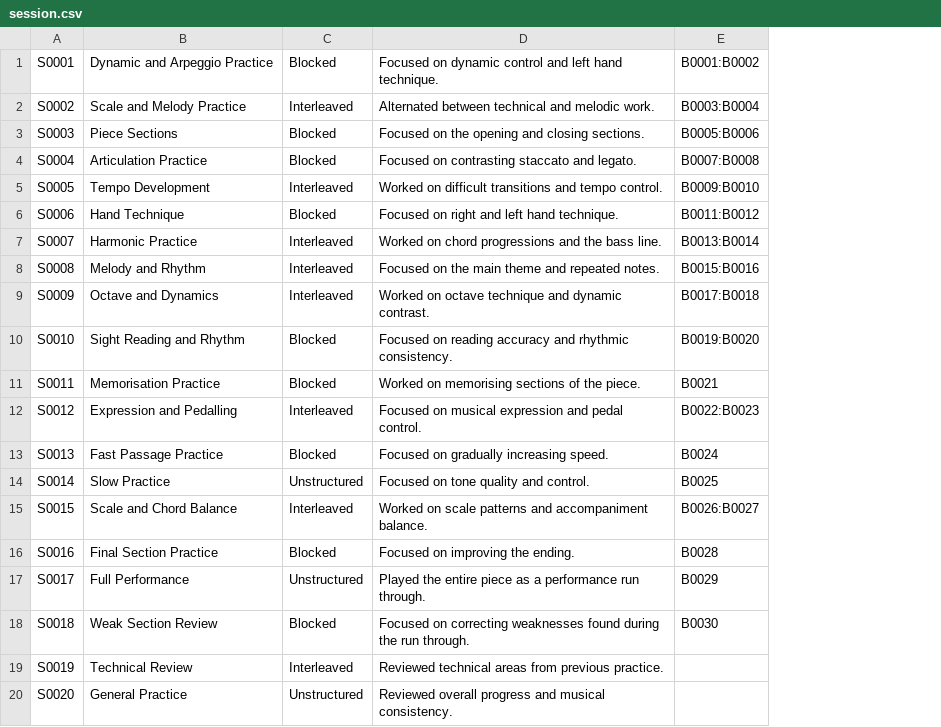
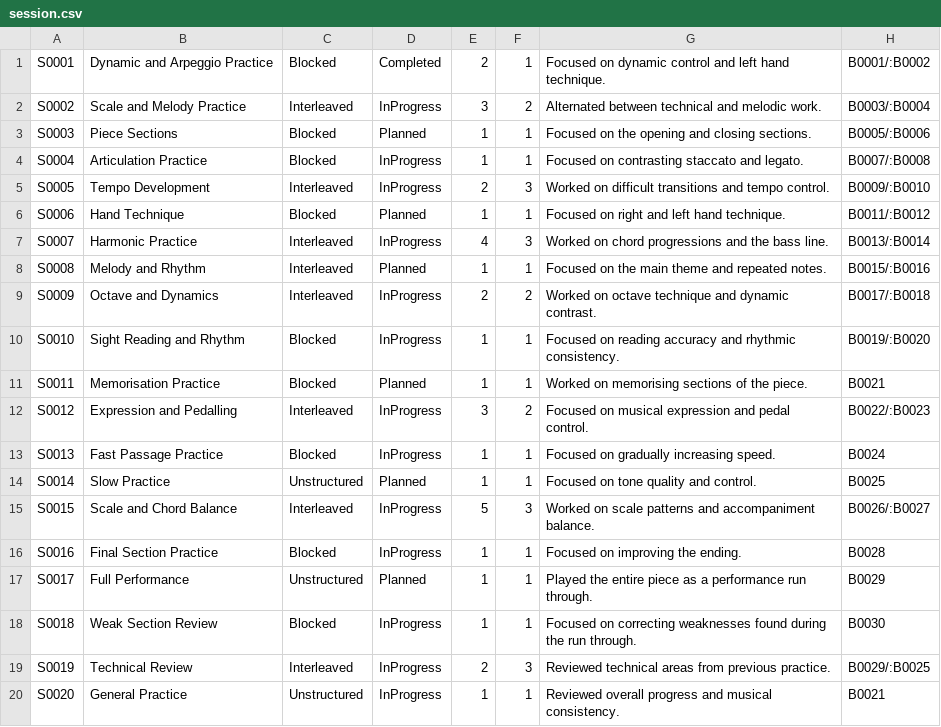
Before and after one commit to Minh-Bao-Tran/LisztedPianoTracker, a CSV file: storage-files/session.csv, drawn as a sheet; removed rows and columns are numbered as before the commit, all else as after; the diff names each change by its address in the sheet, - before the commit and + after, or states it on an @@ line.

Commit message:
Added SessionTable

```diff
--- a/storage-files/session.csv
+++ b/storage-files/session.csv
+column D, rows 1-20: Completed | InProgress | Planned | InProgress | InProgress | Planned | InProgress | Planned | InProgress | InProgress | Planned | InProgress | InProgress | Planned | InProgress | InProgress | Planned | InProgress | InProgress | InProgress
+column E, rows 1-20: 2 | 3 | 1 | 1 | 2 | 1 | 4 | 1 | 2 | 1 | 1 | 3 | 1 | 1 | 5 | 1 | 1 | 1 | 2 | 1
+column F, rows 1-20: 1 | 2 | 1 | 1 | 3 | 1 | 3 | 1 | 2 | 1 | 1 | 2 | 1 | 1 | 3 | 1 | 1 | 1 | 3 | 1
-column E, rows 1-18: B0001:B0002 | B0003:B0004 | B0005:B0006 | B0007:B0008 | B0009:B0010 | B0011:B0012 | B0013:B0014 | B0015:B0016 | B0017:B0018 | B0019:B0020 | B0021 | B0022:B0023 | B0024 | B0025 | B0026:B0027 | B0028 | B0029 | B0030
+column H, rows 1-20: B0001/:B0002 | B0003/:B0004 | B0005/:B0006 | B0007/:B0008 | B0009/:B0010 | B0011/:B0012 | B0013/:B0014 | B0015/:B0016 | B0017/:B0018 | B0019/:B0020 | B0021 | B0022/:B0023 | B0024 | B0025 | B0026/:B0027 | B0028 | B0029 | B0030 | B0029/:B0025 | B0021
```
Also changed, not shown: storage-files/piece.csv, 17 other files.
